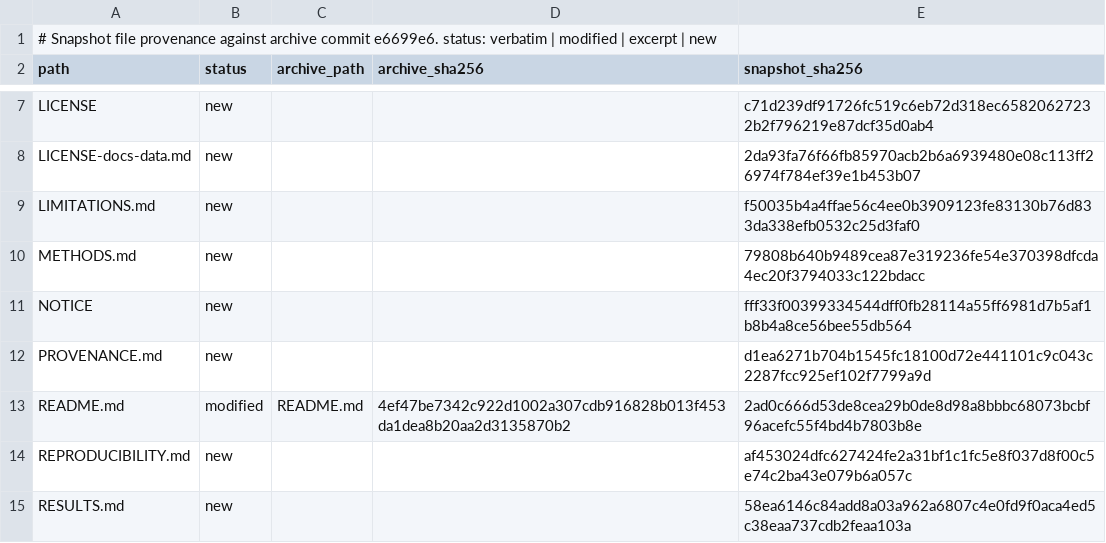
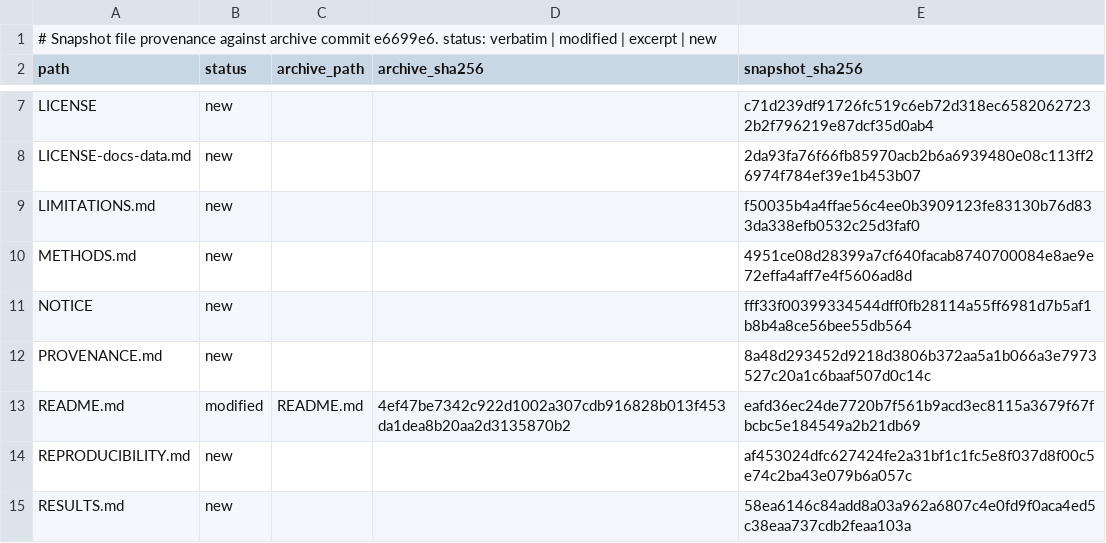
Before and after one commit to pm2m1/authorization-guard-interpretability, a TSV file: provenance_manifest.tsv, drawn as a sheet; only a part is shown, gaps mark what is left out.

```diff
--- a/provenance_manifest.tsv
+++ b/provenance_manifest.tsv
@@ -9,6 +9,6 @@ LICENSE-docs-data.md	new			2da93fa76f66fb85970acb2b6a6939480e08c113ff26974f784ef
 LIMITATIONS.md	new			f50035b4a4ffae56c4ee0b3909123fe83130b76d833da338efb0532c25d3faf0
-METHODS.md	new			79808b640b9489cea87e319236fe54e370398dfcda4ec20f3794033c122bdacc
+METHODS.md	new			4951ce08d28399a7cf640facab8740700084e8ae9e72effa4aff7e4f5606ad8d
 NOTICE	new			fff33f00399334544dff0fb28114a55ff6981d7b5af1b8b4a8ce56bee55db564
-PROVENANCE.md	new			d1ea6271b704b1545fc18100d72e441101c9c043c2287fcc925ef102f7799a9d
-README.md	modified	README.md	4ef47be7342c922d1002a307cdb916828b013f453da1dea8b20aa2d3135870b2	2ad0c666d53de8cea29b0de8d98a8bbbc68073bcbf96acefc55f4bd4b7803b8e
+PROVENANCE.md	new			8a48d293452d9218d3806b372aa5a1b066a3e7973527c20a1c6baaf507d0c14c
+README.md	modified	README.md	4ef47be7342c922d1002a307cdb916828b013f453da1dea8b20aa2d3135870b2	eafd36ec24de7720b7f561b9acd3ec8115a3679f67fbcbc5e184549a2b21db69
 REPRODUCIBILITY.md	new			af453024dfc627424fe2a31bf1c1fc5e8f037d8f00c5e74c2ba43e079b6a057c
```
Also changed, not shown: 3 other files.
